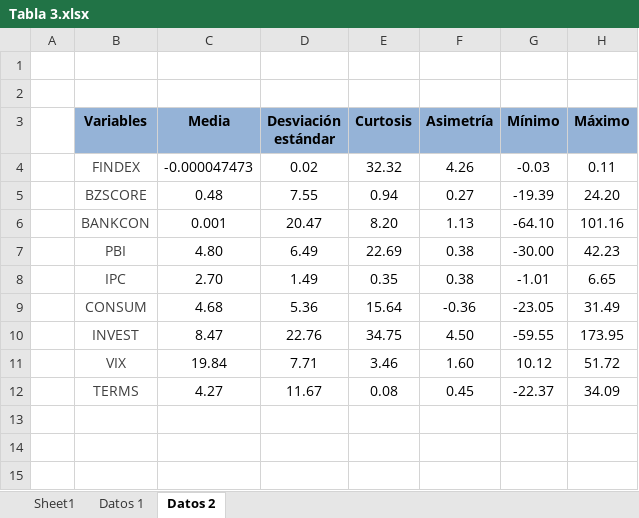
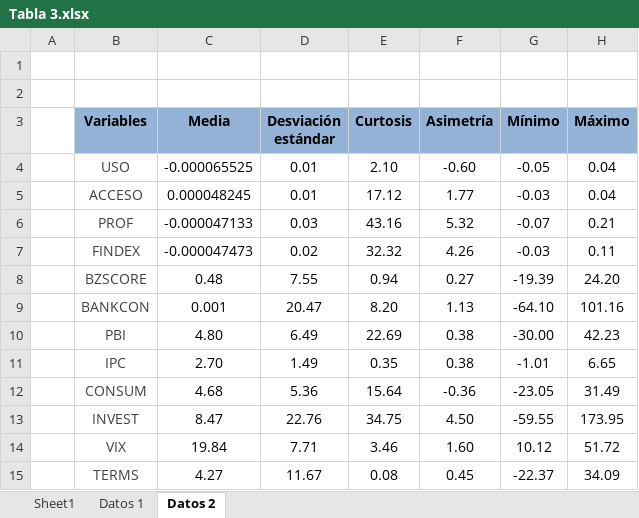
Before and after one commit to GabrielDelCarpio/Tesis-paper, an Excel workbook: Data y gráficos/Gráficos de Tesis/Tabla 3.xlsx, sheet Datos 2, drawn as a sheet; values as stored, in another font and other column widths than the file's, no borders; the diff names each change by its address in the sheet, - before the commit and + after, or states it on an @@ line.

```diff
--- a/Data y gráficos/Gráficos de Tesis/Tabla 3.xlsx (sheet Datos 2)
+++ b/Data y gráficos/Gráficos de Tesis/Tabla 3.xlsx (sheet Datos 2)
+row 4:  | USO | -0.000065525 | 0.01 | 2.10 | -0.60 | -0.05 | 0.04
+row 5:  | ACCESO | 0.000048245 | 0.01 | 17.12 | 1.77 | -0.03 | 0.04
+row 6:  | PROF | -0.000047133 | 0.03 | 43.16 | 5.32 | -0.07 | 0.21
```
Also changed, not shown: 1 other file.
